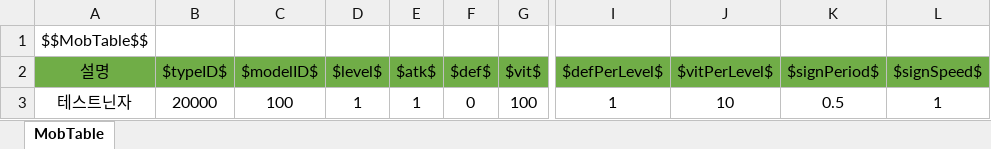
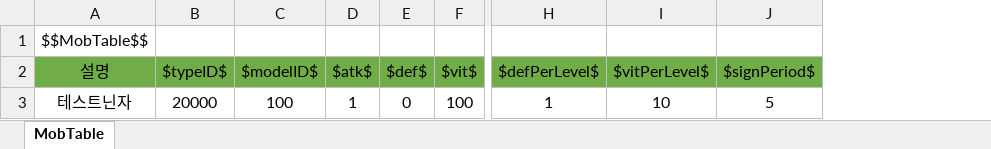
Before and after one commit to wjdgh9577/Unity3D, an Excel workbook: 자작/BeatFighter/Sheets/MobTable.xlsx, sheet MobTable, drawn as a sheet; only a part is shown, gaps mark what is left out; values as stored, in another font and other column widths than the file's, no borders; removed rows and columns are numbered as before the commit, all else as after; the diff names each change by its address in the sheet, - before the commit and + after, or states it on an @@ line.

```diff
--- a/자작/BeatFighter/Sheets/MobTable.xlsx (sheet MobTable)
+++ b/자작/BeatFighter/Sheets/MobTable.xlsx (sheet MobTable)
-column D ($level$), row 3: 1
-column L ($signSpeed$), row 3: 1
-J3 ($signPeriod$): 0.5
+J3 ($signPeriod$): 5
```
Also changed, not shown: 자작/BeatFighter/Sheets/SkillTable.xlsx, 자작/BeatFighter/Sheets/StageTable.xlsx, 27 other files.
